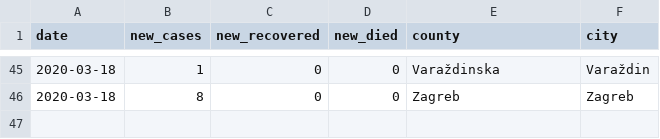
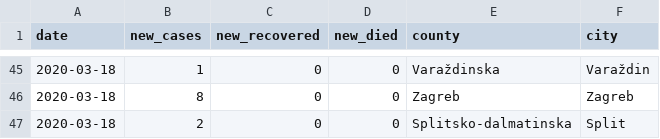
Before and after one commit to tonivrbic/covid-19-croatia, a CSV file: covid_hr.csv, drawn as a sheet; only a part is shown, gaps mark what is left out; the diff names each change by its address in the sheet, - before the commit and + after, or states it on an @@ line.

```diff
--- a/covid_hr.csv
+++ b/covid_hr.csv
+row 47: 2020-03-18 | 2 | 0 | 0 | Splitsko-dalmatinska | Split
```
Also changed, not shown: generated/cases_cumulative.csv, generated/cases_per_county.csv, 2 other files.
